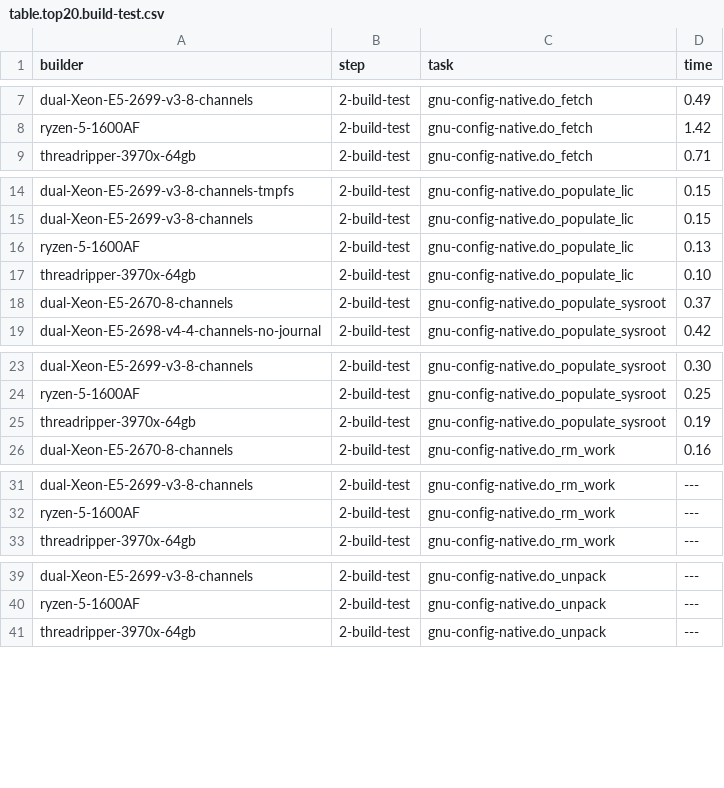
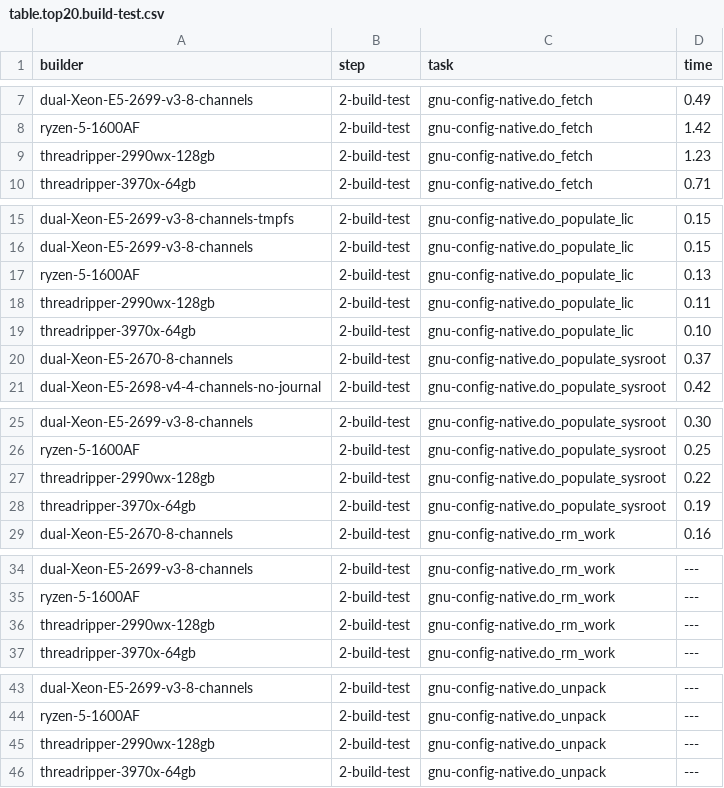
Before and after one commit to shr-project/test-oe-build-time, a CSV file: table.top20.build-test.csv, drawn as a sheet; only a part is shown, gaps mark what is left out; the diff covers the shown part only.

```diff
--- a/table.top20.build-test.csv
+++ b/table.top20.build-test.csv
@@ -8,2 +8,3 @@ dual-Xeon-E5-2699-v3-8-channels;2-build-test;gnu-config-native.do_fetch;0.49
 ryzen-5-1600AF;2-build-test;gnu-config-native.do_fetch;1.42
+threadripper-2990wx-128gb;2-build-test;gnu-config-native.do_fetch;1.23
 threadripper-3970x-64gb;2-build-test;gnu-config-native.do_fetch;0.71
@@ -16,2 +17,3 @@ dual-Xeon-E5-2699-v3-8-channels;2-build-test;gnu-config-native.do_populate_lic;0
 ryzen-5-1600AF;2-build-test;gnu-config-native.do_populate_lic;0.13
+threadripper-2990wx-128gb;2-build-test;gnu-config-native.do_populate_lic;0.11
 threadripper-3970x-64gb;2-build-test;gnu-config-native.do_populate_lic;0.10
@@ -24,2 +26,3 @@ dual-Xeon-E5-2699-v3-8-channels;2-build-test;gnu-config-native.do_populate_sysro
 ryzen-5-1600AF;2-build-test;gnu-config-native.do_populate_sysroot;0.25
+threadripper-2990wx-128gb;2-build-test;gnu-config-native.do_populate_sysroot;0.22
 threadripper-3970x-64gb;2-build-test;gnu-config-native.do_populate_sysroot;0.19
@@ -32,2 +35,3 @@ dual-Xeon-E5-2699-v3-8-channels;2-build-test;gnu-config-native.do_rm_work;---
 ryzen-5-1600AF;2-build-test;gnu-config-native.do_rm_work;---
+threadripper-2990wx-128gb;2-build-test;gnu-config-native.do_rm_work;---
 threadripper-3970x-64gb;2-build-test;gnu-config-native.do_rm_work;---
@@ -40,2 +44,3 @@ dual-Xeon-E5-2699-v3-8-channels;2-build-test;gnu-config-native.do_unpack;---
 ryzen-5-1600AF;2-build-test;gnu-config-native.do_unpack;---
+threadripper-2990wx-128gb;2-build-test;gnu-config-native.do_unpack;---
 threadripper-3970x-64gb;2-build-test;gnu-config-native.do_unpack;---
```
Also changed, not shown: 19 added rows elsewhere in this file, table.time.build.csv, table.time.init.csv, 7 other files.
